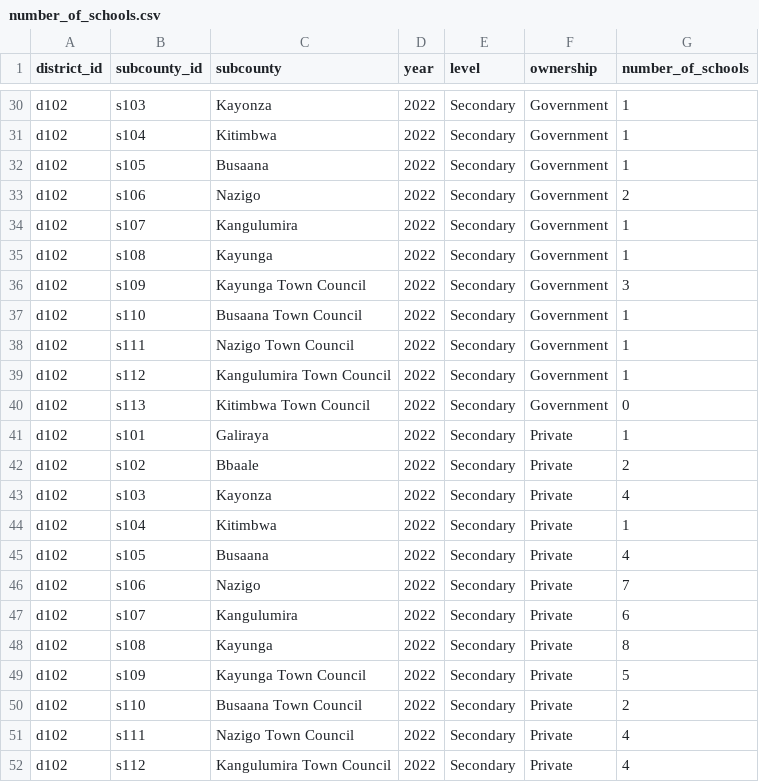
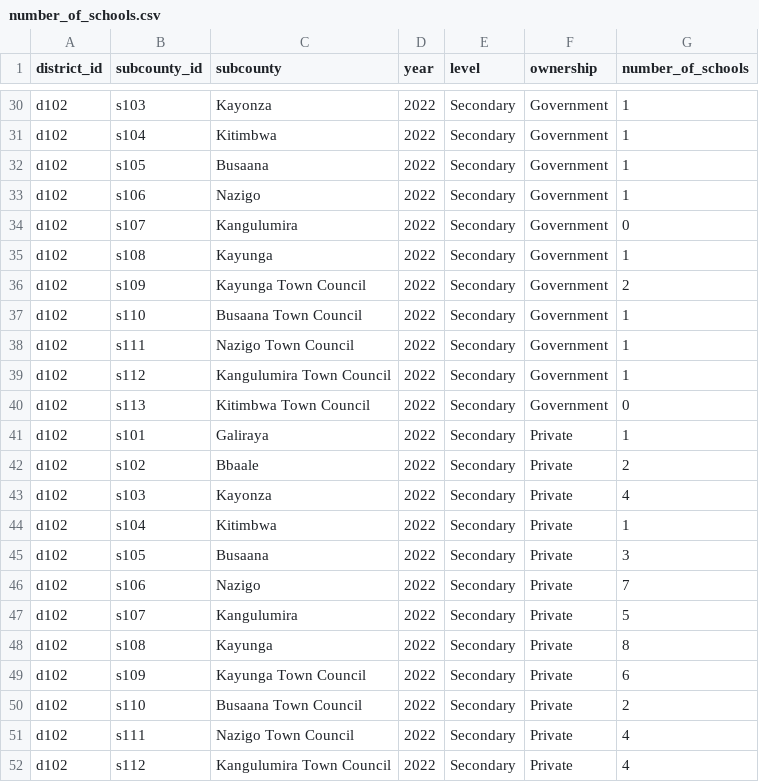
Before and after one commit to devinit/ug-district-dashboard-viz, a CSV file: public/assets/data/kayunga/number_of_schools.csv, drawn as a sheet; only a part is shown, gaps mark what is left out.

Commit message:
Update secondary schools with correct numbers of schools

```diff
--- a/public/assets/data/kayunga/number_of_schools.csv
+++ b/public/assets/data/kayunga/number_of_schools.csv
@@ -32,6 +32,6 @@ d102,s104,Kitimbwa,2022,Secondary,Government,1
 d102,s105,Busaana,2022,Secondary,Government,1
-d102,s106,Nazigo ,2022,Secondary,Government,2
-d102,s107,Kangulumira,2022,Secondary,Government,1
+d102,s106,Nazigo ,2022,Secondary,Government,1
+d102,s107,Kangulumira,2022,Secondary,Government,0
 d102,s108,Kayunga,2022,Secondary,Government,1
-d102,s109,Kayunga Town Council,2022,Secondary,Government,3
+d102,s109,Kayunga Town Council,2022,Secondary,Government,2
 d102,s110,Busaana Town Council,2022,Secondary,Government,1
@@ -44,7 +44,7 @@ d102,s103,Kayonza,2022,Secondary,Private,4
 d102,s104,Kitimbwa,2022,Secondary,Private,1
-d102,s105,Busaana,2022,Secondary,Private,4
+d102,s105,Busaana,2022,Secondary,Private,3
 d102,s106,Nazigo ,2022,Secondary,Private,7
-d102,s107,Kangulumira,2022,Secondary,Private,6
+d102,s107,Kangulumira,2022,Secondary,Private,5
 d102,s108,Kayunga,2022,Secondary,Private,8
-d102,s109,Kayunga Town Council,2022,Secondary,Private,5
+d102,s109,Kayunga Town Council,2022,Secondary,Private,6
 d102,s110,Busaana Town Council,2022,Secondary,Private,2
```
